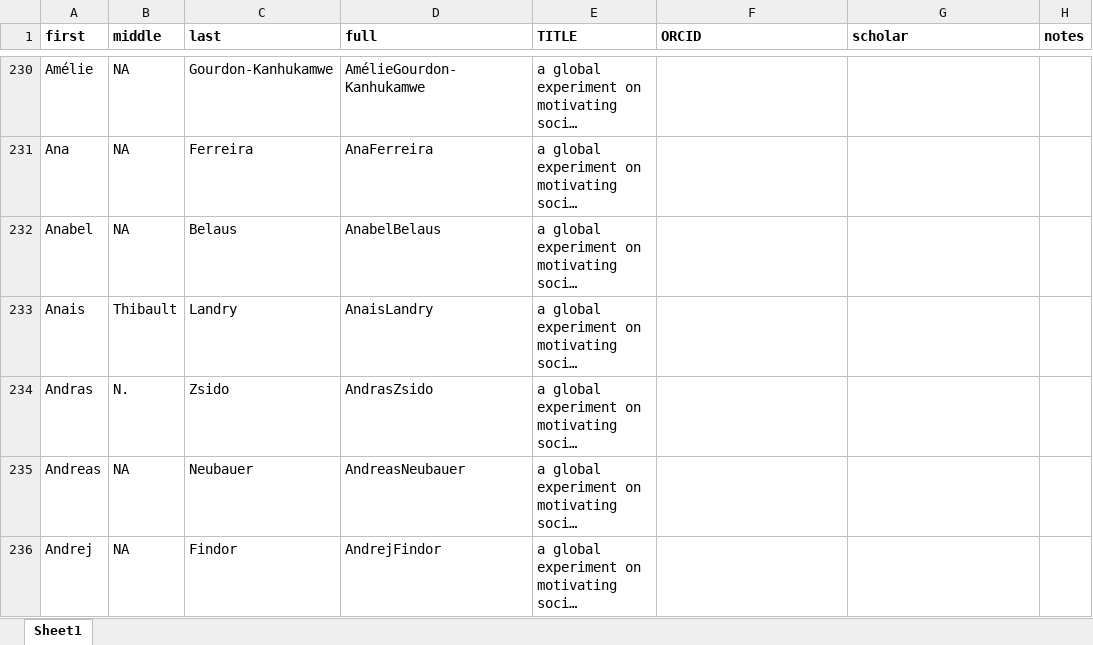
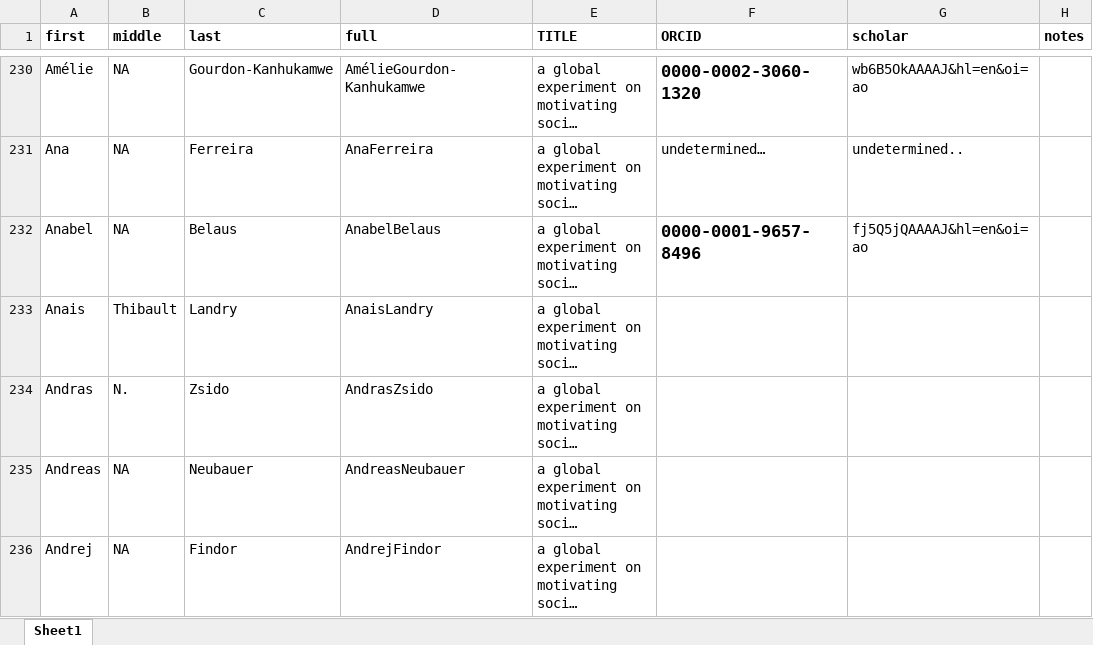
Before and after one commit to doomlab/big_team_who, an Excel workbook: test_utf8.xlsx, sheet Sheet1, drawn as a sheet; only a part is shown, gaps mark what is left out; long unchanged cells end in …; values as stored, in another font and other column widths than the file's, no borders; the diff covers the shown part only; the diff names each change by its address in the sheet, - before the commit and + after, or states it on an @@ line.

```diff
--- a/test_utf8.xlsx (sheet Sheet1)
+++ b/test_utf8.xlsx (sheet Sheet1)
-F230 (ORCID): (empty)
+F230 (ORCID): 0000-0002-3060-1320
-G230 (scholar): (empty)
+G230 (scholar): wb6B5OkAAAAJ&hl=en&oi=ao
-F231 (ORCID): (empty)
+F231 (ORCID): undetermined…
-G231 (scholar): (empty)
+G231 (scholar): undetermined..
-F232 (ORCID): (empty)
+F232 (ORCID): 0000-0001-9657-8496
-G232 (scholar): (empty)
+G232 (scholar): fj5Q5jQAAAAJ&hl=en&oi=ao
```
Also changed, not shown: 36 edited cells elsewhere in this sheet.
